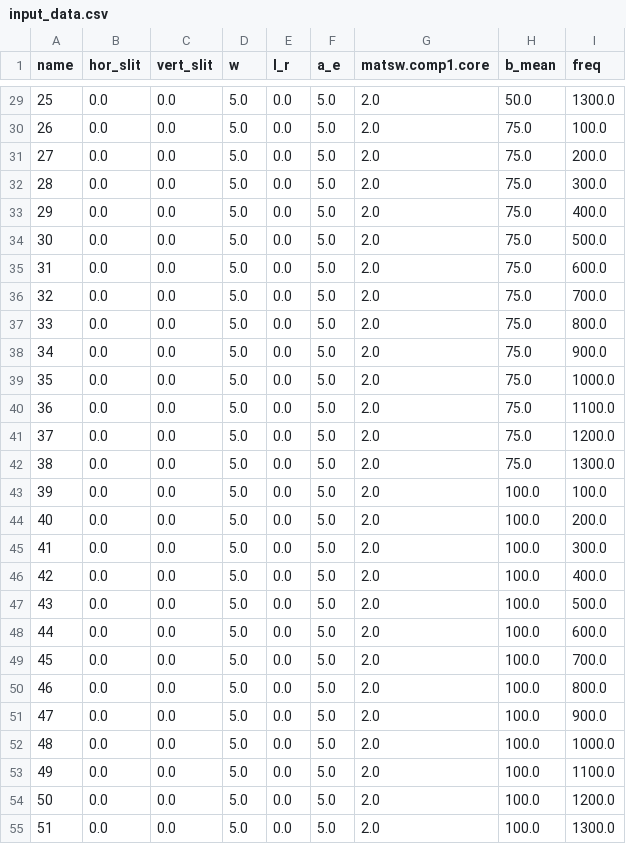
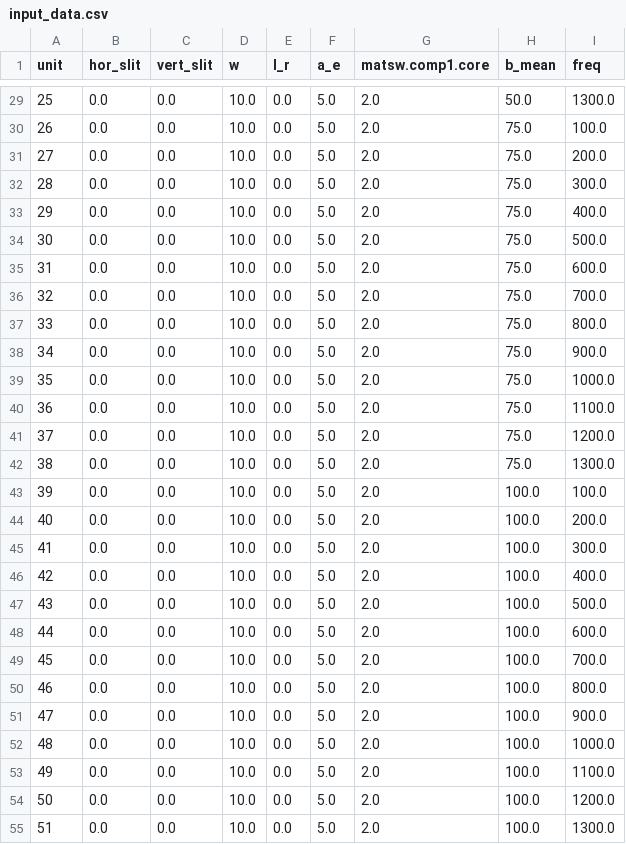
Before and after one commit to upb-lea/MPhSweepKit, a CSV file: examples/studies/infinite_ferrite_cross_sections/result_data/input_data.csv, drawn as a sheet; only a part is shown, gaps mark what is left out; the diff covers the shown part only; the diff names each change by its address in the sheet, - before the commit and + after, or states it on an @@ line.

```diff
--- a/examples/studies/infinite_ferrite_cross_sections/result_data/input_data.csv
+++ b/examples/studies/infinite_ferrite_cross_sections/result_data/input_data.csv
-A1: name
+A1: unit
-D29:D55 (w): 5.0
+D29:D55 (w): 10.0
```
Also changed, not shown: 130 edited cells elsewhere in this file, examples/studies/infinite_ferrite_cross_sections/result_data/output_data.csv, 5 other files.
